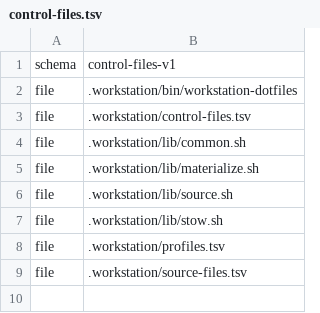
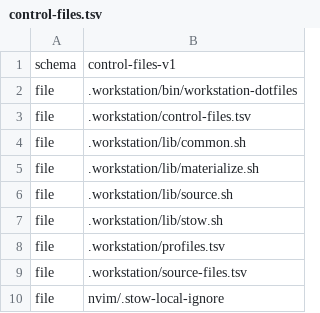
Before and after one commit to kattsushi/omarchy-supplement, a TSV file: dotfiles/.workstation/control-files.tsv, drawn as a sheet; the diff names each change by its address in the sheet, - before the commit and + after, or states it on an @@ line.

Commit message:
feat(dotfiles): apply and verify Stow profiles

```diff
--- a/dotfiles/.workstation/control-files.tsv
+++ b/dotfiles/.workstation/control-files.tsv
+row 10: file | nvim/.stow-local-ignore
```
Also changed, not shown: 8 other files.
